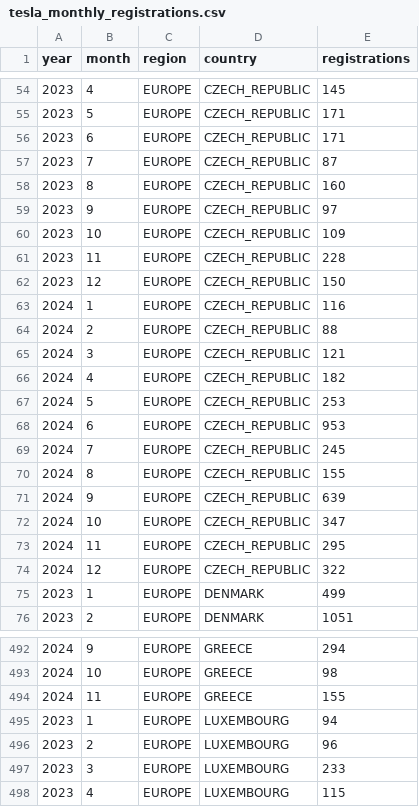
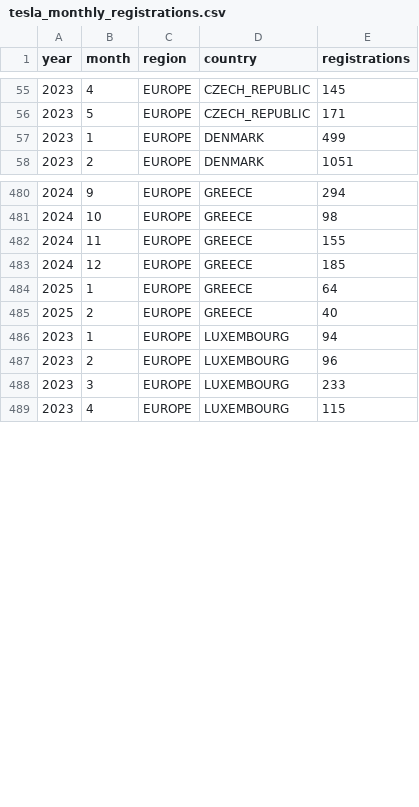
Before and after one commit to firedevs-team/tesla-extractors, a CSV file: data/sources/_generated/tesla_monthly_registrations.csv, drawn as a sheet; only a part is shown, gaps mark what is left out; removed rows and columns are numbered as before the commit, all else as after; the diff covers the shown part only; the diff names each change by its address in the sheet, - before the commit and + after, or states it on an @@ line.

```diff
--- a/data/sources/_generated/tesla_monthly_registrations.csv
+++ b/data/sources/_generated/tesla_monthly_registrations.csv
-row 56: 2023 | 6 | EUROPE | CZECH_REPUBLIC | 171
-row 57: 2023 | 7 | EUROPE | CZECH_REPUBLIC | 87
-row 58: 2023 | 8 | EUROPE | CZECH_REPUBLIC | 160
-row 59: 2023 | 9 | EUROPE | CZECH_REPUBLIC | 97
-row 60: 2023 | 10 | EUROPE | CZECH_REPUBLIC | 109
-row 61: 2023 | 11 | EUROPE | CZECH_REPUBLIC | 228
-row 62: 2023 | 12 | EUROPE | CZECH_REPUBLIC | 150
-row 63: 2024 | 1 | EUROPE | CZECH_REPUBLIC | 116
-row 64: 2024 | 2 | EUROPE | CZECH_REPUBLIC | 88
-row 65: 2024 | 3 | EUROPE | CZECH_REPUBLIC | 121
-row 66: 2024 | 4 | EUROPE | CZECH_REPUBLIC | 182
-row 67: 2024 | 5 | EUROPE | CZECH_REPUBLIC | 253
-row 68: 2024 | 6 | EUROPE | CZECH_REPUBLIC | 953
-row 69: 2024 | 7 | EUROPE | CZECH_REPUBLIC | 245
-row 70: 2024 | 8 | EUROPE | CZECH_REPUBLIC | 155
-row 71: 2024 | 9 | EUROPE | CZECH_REPUBLIC | 639
-row 72: 2024 | 10 | EUROPE | CZECH_REPUBLIC | 347
-row 73: 2024 | 11 | EUROPE | CZECH_REPUBLIC | 295
-row 74: 2024 | 12 | EUROPE | CZECH_REPUBLIC | 322
+row 483: 2024 | 12 | EUROPE | GREECE | 185
+row 484: 2025 | 1 | EUROPE | GREECE | 64
+row 485: 2025 | 2 | EUROPE | GREECE | 40
```
Also changed, not shown: 12 added rows and 2 edited cells elsewhere in this file, data/sources/car_registrations/countries/austria/registrations_by_brand.csv, data/sources/car_registrations/countries/greece/ytd_registrations_by_brand.csv, 7 other files.
